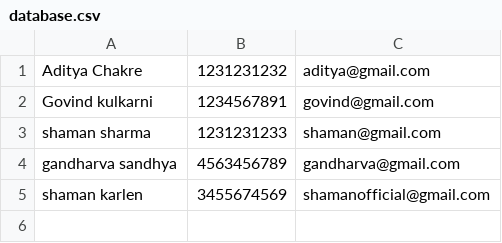
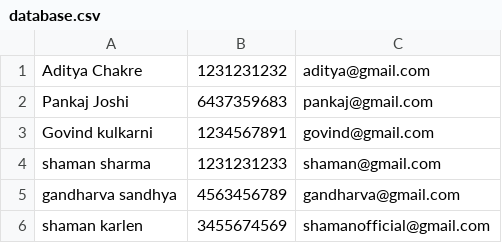
Before and after one commit to Aditya11ak/Address-Book-Project, a CSV file: database.csv, drawn as a sheet.

```diff
--- a/database.csv
+++ b/database.csv
@@ -1,2 +1,3 @@
 Aditya Chakre,1231231232,aditya@gmail.com
+Pankaj Joshi,6437359683,pankaj@gmail.com
 Govind kulkarni,1234567891,govind@gmail.com
```
Also changed, not shown: 1 other file.
